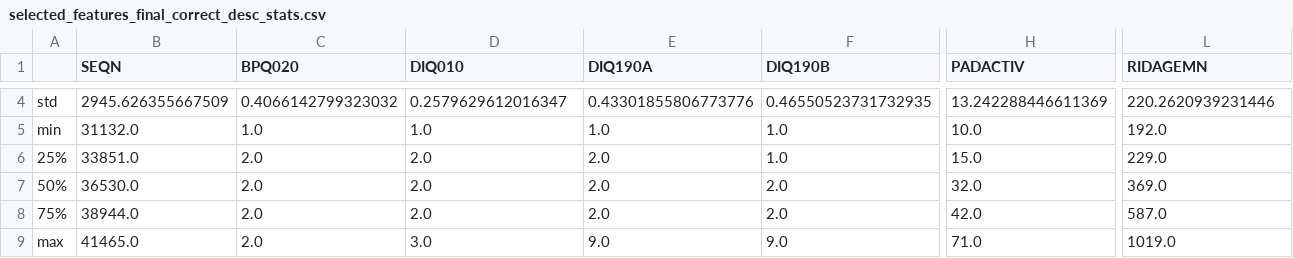
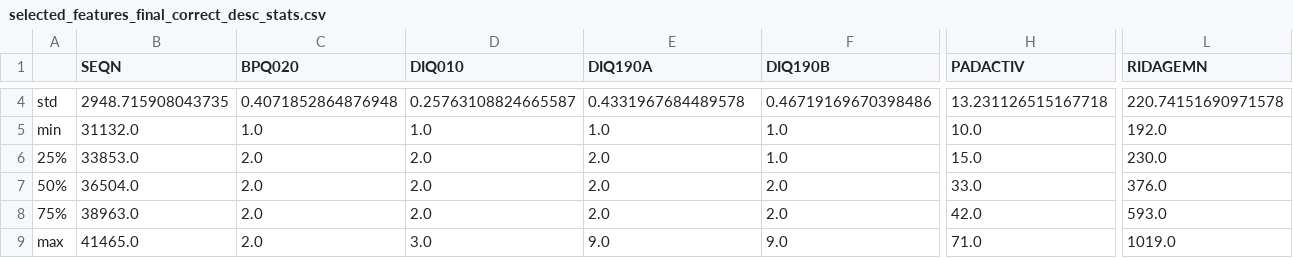
Before and after one commit to BK5102/FURI_Research-Project, a CSV file: selected_features_final_correct_desc_stats.csv, drawn as a sheet; only a part is shown, gaps mark what is left out; the diff covers the shown part only; the diff names each change by its address in the sheet, - before the commit and + after, or states it on an @@ line.

```diff
--- a/selected_features_final_correct_desc_stats.csv
+++ b/selected_features_final_correct_desc_stats.csv
-B4 (SEQN): 2945.626355667509
+B4 (SEQN): 2948.715908043735
-C4 (BPQ020): 0.4066142799323032
+C4 (BPQ020): 0.4071852864876948
-D4 (DIQ010): 0.2579629612016347
+D4 (DIQ010): 0.25763108824665587
-E4 (DIQ190A): 0.43301855806773776
+E4 (DIQ190A): 0.4331967684489578
-F4 (DIQ190B): 0.46550523731732935
+F4 (DIQ190B): 0.46719169670398486
-H4 (PADACTIV): 13.242288446611369
+H4 (PADACTIV): 13.231126515167718
-L4 (RIDAGEMN): 220.2620939231446
+L4 (RIDAGEMN): 220.74151690971578
-B6 (SEQN): 33851.0
+B6 (SEQN): 33853.0
-L6 (RIDAGEMN): 229.0
+L6 (RIDAGEMN): 230.0
-B7 (SEQN): 36530.0
+B7 (SEQN): 36504.0
-H7 (PADACTIV): 32.0
+H7 (PADACTIV): 33.0
-L7 (RIDAGEMN): 369.0
+L7 (RIDAGEMN): 376.0
-B8 (SEQN): 38944.0
+B8 (SEQN): 38963.0
-L8 (RIDAGEMN): 587.0
+L8 (RIDAGEMN): 593.0
```
Also changed, not shown: 30 edited cells elsewhere in this file, selected_features_final_with_predictions_correctValues.csv, selected_features_final_with_predictions_wrongValues.csv, 8 other files.
